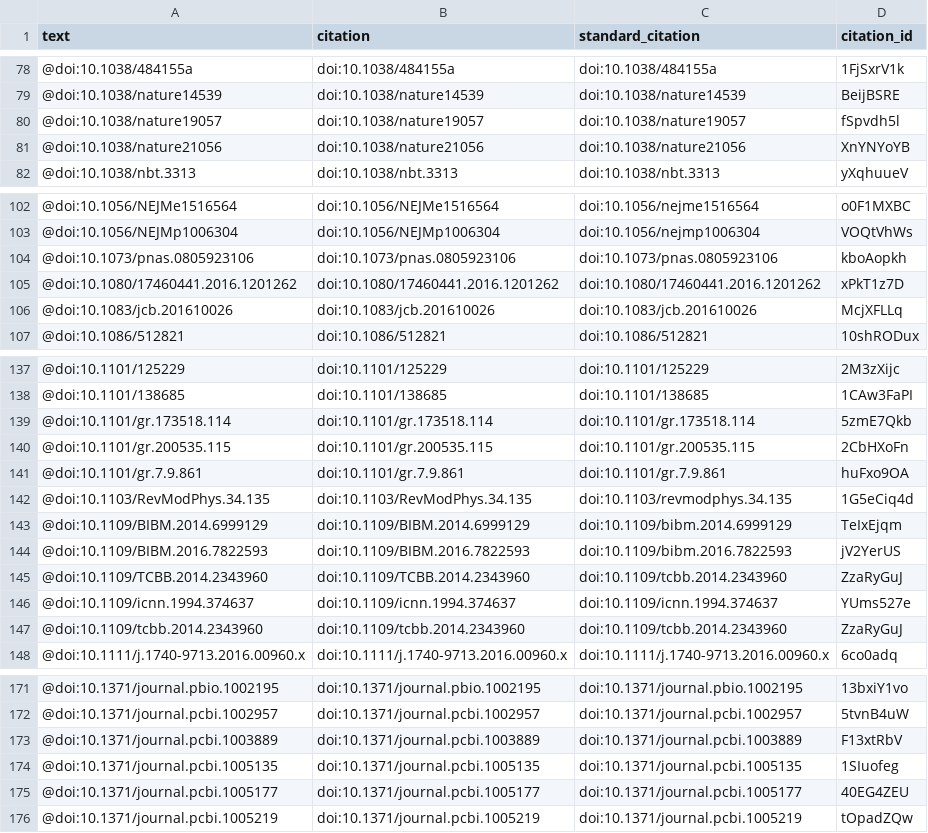
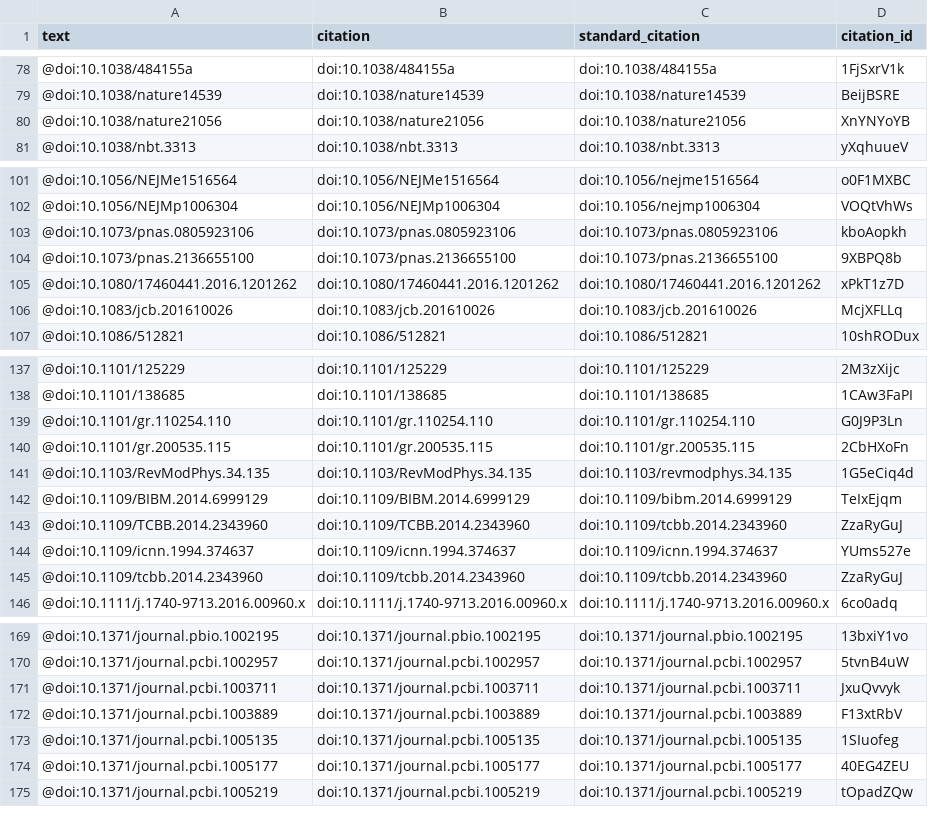
Before and after one commit to greenelab/deep-review, a TSV file: processed-citations.tsv, drawn as a sheet; only a part is shown, gaps mark what is left out.

```diff
--- a/processed-citations.tsv
+++ b/processed-citations.tsv
@@ -79,3 +79,2 @@ text	citation	standard_citation	citation_id
 @doi:10.1038/nature14539	doi:10.1038/nature14539	doi:10.1038/nature14539	BeijBSRE
-@doi:10.1038/nature19057	doi:10.1038/nature19057	doi:10.1038/nature19057	fSpvdh5l
 @doi:10.1038/nature21056	doi:10.1038/nature21056	doi:10.1038/nature21056	XnYNYoYB
@@ -104,2 +103,3 @@ text	citation	standard_citation	citation_id
 @doi:10.1073/pnas.0805923106	doi:10.1073/pnas.0805923106	doi:10.1073/pnas.0805923106	kboAopkh
+@doi:10.1073/pnas.2136655100	doi:10.1073/pnas.2136655100	doi:10.1073/pnas.2136655100	9XBPQ8b
 @doi:10.1080/17460441.2016.1201262	doi:10.1080/17460441.2016.1201262	doi:10.1080/17460441.2016.1201262	xPkT1z7D
@@ -138,8 +138,6 @@ text	citation	standard_citation	citation_id
 @doi:10.1101/138685	doi:10.1101/138685	doi:10.1101/138685	1CAw3FaPI
-@doi:10.1101/gr.173518.114	doi:10.1101/gr.173518.114	doi:10.1101/gr.173518.114	5zmE7Qkb
+@doi:10.1101/gr.110254.110	doi:10.1101/gr.110254.110	doi:10.1101/gr.110254.110	G0J9P3Ln
 @doi:10.1101/gr.200535.115	doi:10.1101/gr.200535.115	doi:10.1101/gr.200535.115	2CbHXoFn
-@doi:10.1101/gr.7.9.861	doi:10.1101/gr.7.9.861	doi:10.1101/gr.7.9.861	huFxo9OA
 @doi:10.1103/RevModPhys.34.135	doi:10.1103/RevModPhys.34.135	doi:10.1103/revmodphys.34.135	1G5eCiq4d
 @doi:10.1109/BIBM.2014.6999129	doi:10.1109/BIBM.2014.6999129	doi:10.1109/bibm.2014.6999129	TeIxEjqm
-@doi:10.1109/BIBM.2016.7822593	doi:10.1109/BIBM.2016.7822593	doi:10.1109/bibm.2016.7822593	jV2YerUS
 @doi:10.1109/TCBB.2014.2343960	doi:10.1109/TCBB.2014.2343960	doi:10.1109/tcbb.2014.2343960	ZzaRyGuJ
@@ -172,2 +170,3 @@ text	citation	standard_citation	citation_id
 @doi:10.1371/journal.pcbi.1002957	doi:10.1371/journal.pcbi.1002957	doi:10.1371/journal.pcbi.1002957	5tvnB4uW
+@doi:10.1371/journal.pcbi.1003711	doi:10.1371/journal.pcbi.1003711	doi:10.1371/journal.pcbi.1003711	JxuQvvyk
 @doi:10.1371/journal.pcbi.1003889	doi:10.1371/journal.pcbi.1003889	doi:10.1371/journal.pcbi.1003889	F13xtRbV
```
Also changed, not shown: 4 other files.
